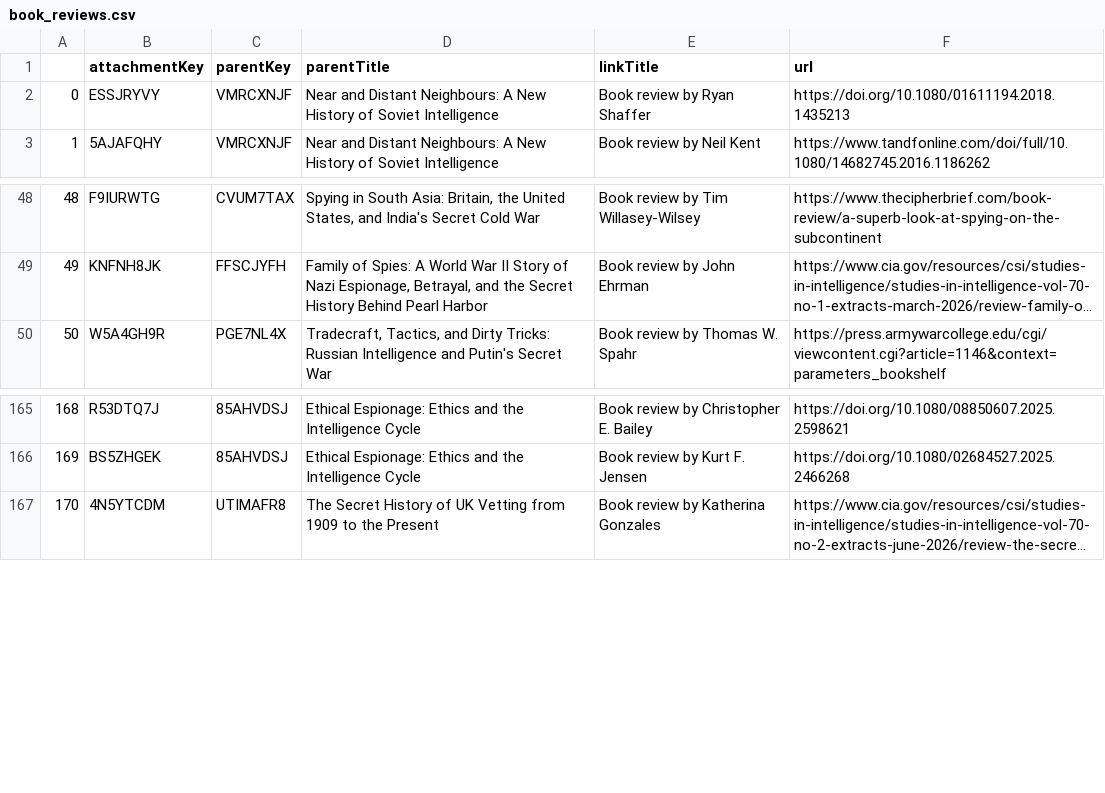
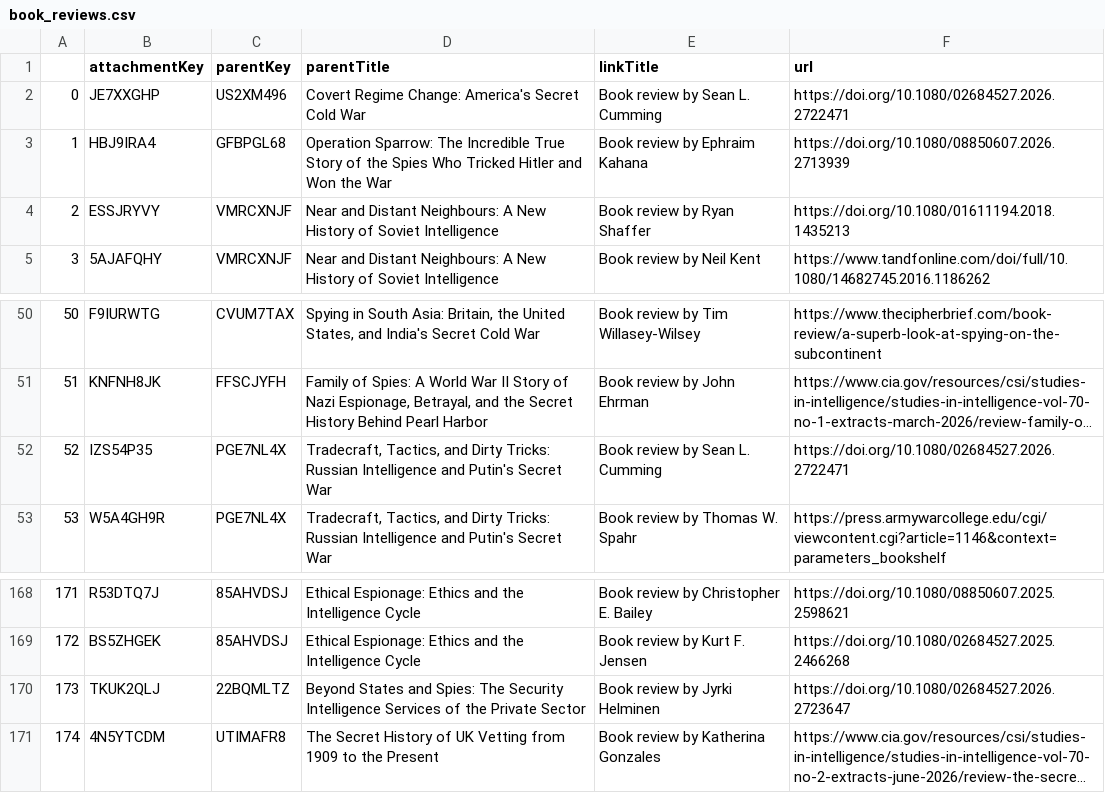
Before and after one commit to yusufaliozkan/clone-zotero-intelligence-bibliography, a CSV file: book_reviews.csv, drawn as a sheet; only a part is shown, gaps mark what is left out; long unchanged cells end in …; addresses are those after the commit; the diff names each change by its address in the sheet, - before the commit and + after, or states it on an @@ line.

```diff
--- a/book_reviews.csv
+++ b/book_reviews.csv
+row 2: 0 | JE7XXGHP | US2XM496 | Covert Regime Change: America's Secret Cold War | Book review by Sean L. Cumming | https://doi.org/10.1080/02684527.2026.2722471
+row 3: 1 | HBJ9IRA4 | GFBPGL68 | Operation Sparrow: The Incredible True Story of the Spies Who Tricked Hitler and Won the War | Book review by Ephraim Kahana | https://doi.org/10.1080/08850607.2026.2713939
@@ column A renumbered from row 4 down @@
+row 52: 52 | IZS54P35 | PGE7NL4X | Tradecraft, Tactics, and Dirty Tricks: Russian Intelligence and Putin's Secret War | Book review by Sean L. Cumming | https://doi.org/10.1080/02684527.2026.2722471
+row 170: 173 | TKUK2QLJ | 22BQMLTZ | Beyond States and Spies: The Security Intelligence Services of the Private Sector | Book review by Jyrki Helminen | https://doi.org/10.1080/02684527.2026.2723647
```
